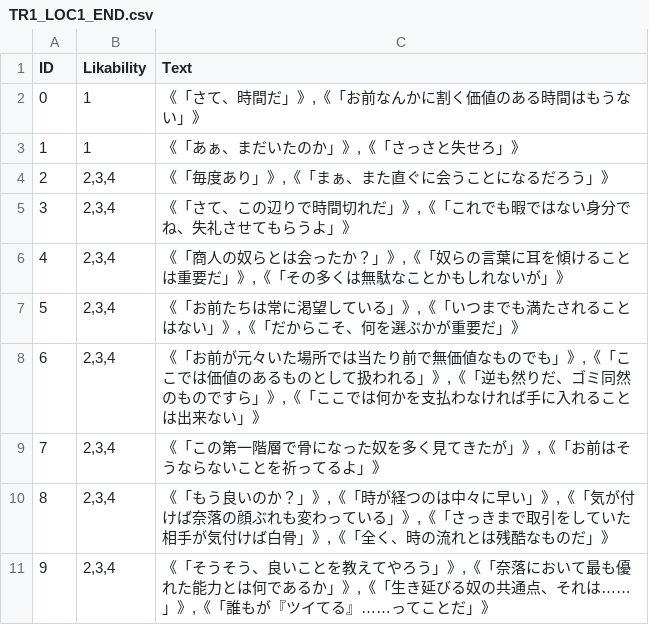
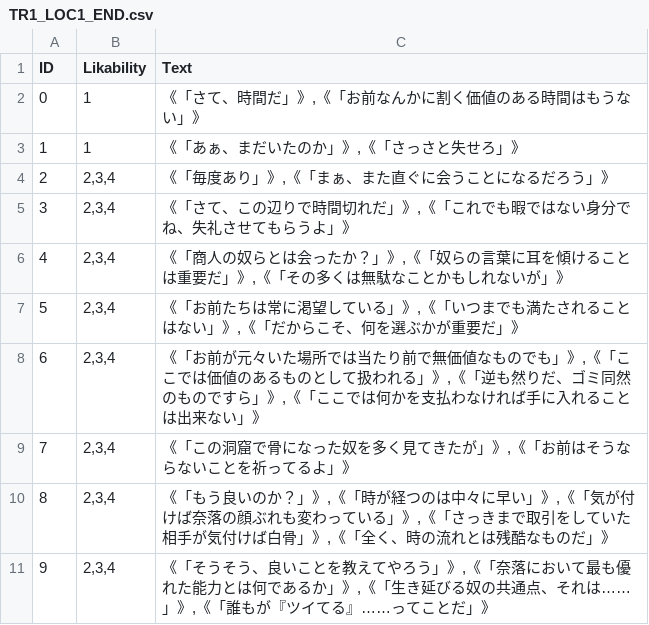
Before and after one commit to 2127002/SELLCT, a CSV file: SELLCT/Assets/Resources/TextData/TR1/Stage1/End/TR1_LOC1_END.csv, drawn as a sheet.

```diff
--- a/SELLCT/Assets/Resources/TextData/TR1/Stage1/End/TR1_LOC1_END.csv
+++ b/SELLCT/Assets/Resources/TextData/TR1/Stage1/End/TR1_LOC1_END.csv
@@ -8,3 +8,3 @@
 6,"2,3,4","《「お前が元々いた場所では当たり前で無価値なものでも」》,《「ここでは価値のあるものとして扱われる」》,《「逆も然りだ、ゴミ同然のものですら」》,《「ここでは何かを支払わなければ手に入れることは出来ない」》"
-7,"2,3,4","《「この第一階層で骨になった奴を多く見てきたが」》,《「お前はそうならないことを祈ってるよ」》"
+7,"2,3,4","《「この洞窟で骨になった奴を多く見てきたが」》,《「お前はそうならないことを祈ってるよ」》"
 8,"2,3,4","《「もう良いのか？」》,《「時が経つのは中々に早い」》,《「気が付けば奈落の顔ぶれも変わっている」》,《「さっきまで取引をしていた相手が気付けば白骨」》,《「全く、時の流れとは残酷なものだ」》"
```
Also changed, not shown: SELLCT/Assets/Resources/TextData/TR1/Stage1/Start/TR1_LOC1_START.csv, 5 other files.
